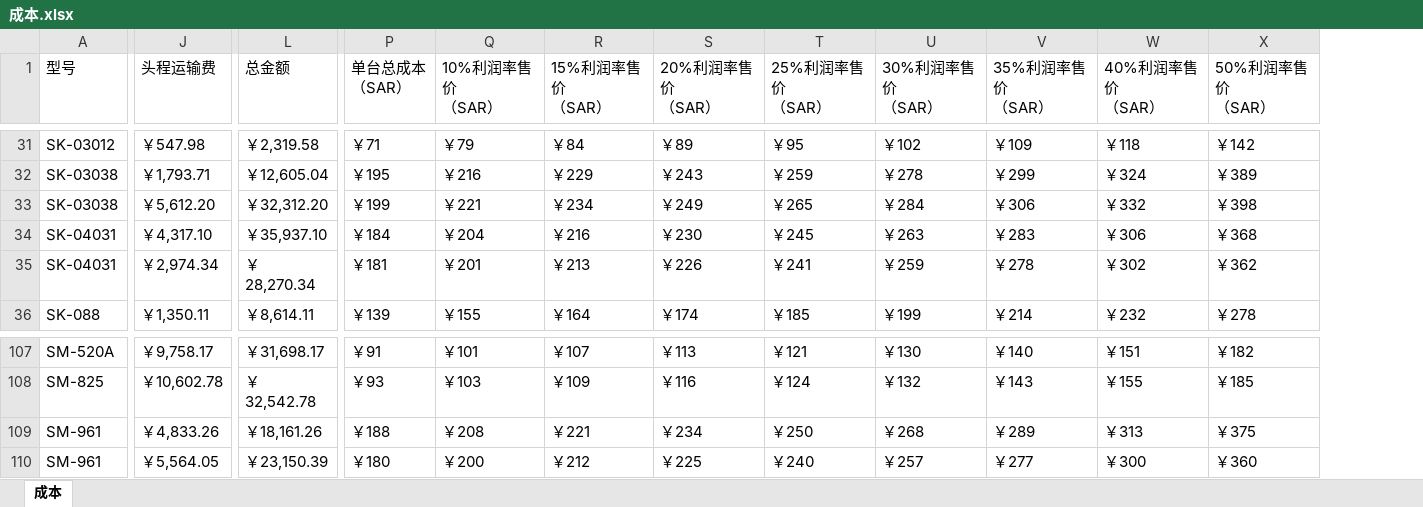
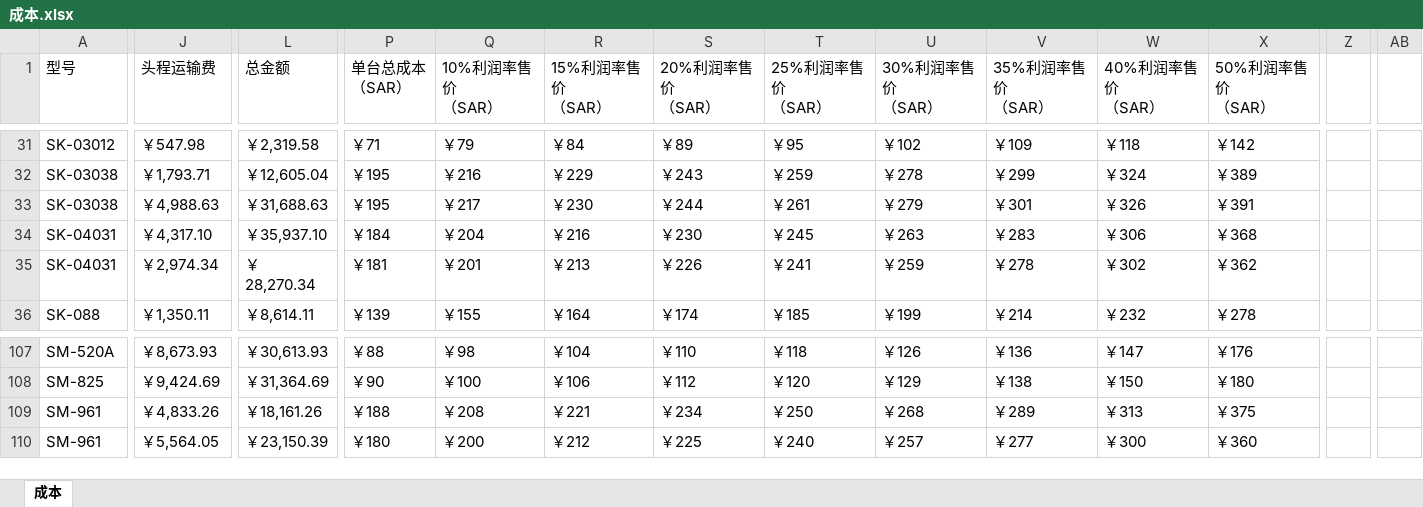
Before and after one commit to dushengyi1993/shein-sales-bi, an Excel workbook: inputs/costs/成本.xlsx, sheet 成本, drawn as a sheet; only a part is shown, gaps mark what is left out; values as stored, in another font and other column widths than the file's, no cell formats; the diff covers the shown part only; the diff names each change by its address in the sheet, - before the commit and + after, or states it on an @@ line.

```diff
--- a/inputs/costs/成本.xlsx (sheet 成本)
+++ b/inputs/costs/成本.xlsx (sheet 成本)
+column Z, empty
+column AB, empty
-J33 (头程运输费): ￥5,612.20
+J33 (头程运输费): ￥4,988.63
-L33 (总金额): ￥32,312.20
+L33 (总金额): ￥31,688.63
-P33 (单台总成本 （SAR）): ￥199
+P33 (单台总成本 （SAR）): ￥195
-Q33 (10%利润率售价 （SAR）): ￥221
+Q33 (10%利润率售价 （SAR）): ￥217
-R33 (15%利润率售价 （SAR）): ￥234
+R33 (15%利润率售价 （SAR）): ￥230
-S33 (20%利润率售价 （SAR）): ￥249
+S33 (20%利润率售价 （SAR）): ￥244
-T33 (25%利润率售价 （SAR）): ￥265
+T33 (25%利润率售价 （SAR）): ￥261
-U33 (30%利润率售价 （SAR）): ￥284
+U33 (30%利润率售价 （SAR）): ￥279
-V33 (35%利润率售价 （SAR）): ￥306
+V33 (35%利润率售价 （SAR）): ￥301
-W33 (40%利润率售价 （SAR）): ￥332
+W33 (40%利润率售价 （SAR）): ￥326
-X33 (50%利润率售价 （SAR）): ￥398
+X33 (50%利润率售价 （SAR）): ￥391
-J107 (头程运输费): ￥9,758.17
+J107 (头程运输费): ￥8,673.93
-L107 (总金额): ￥31,698.17
+L107 (总金额): ￥30,613.93
-P107 (单台总成本 （SAR）): ￥91
+P107 (单台总成本 （SAR）): ￥88
-Q107 (10%利润率售价 （SAR）): ￥101
+Q107 (10%利润率售价 （SAR）): ￥98
-R107 (15%利润率售价 （SAR）): ￥107
+R107 (15%利润率售价 （SAR）): ￥104
-S107 (20%利润率售价 （SAR）): ￥113
+S107 (20%利润率售价 （SAR）): ￥110
-T107 (25%利润率售价 （SAR）): ￥121
+T107 (25%利润率售价 （SAR）): ￥118
-U107 (30%利润率售价 （SAR）): ￥130
+U107 (30%利润率售价 （SAR）): ￥126
-V107 (35%利润率售价 （SAR）): ￥140
+V107 (35%利润率售价 （SAR）): ￥136
-W107 (40%利润率售价 （SAR）): ￥151
+W107 (40%利润率售价 （SAR）): ￥147
-X107 (50%利润率售价 （SAR）): ￥182
+X107 (50%利润率售价 （SAR）): ￥176
-J108 (头程运输费): ￥10,602.78
+J108 (头程运输费): ￥9,424.69
-L108 (总金额): ￥32,542.78
+L108 (总金额): ￥31,364.69
-P108 (单台总成本 （SAR）): ￥93
+P108 (单台总成本 （SAR）): ￥90
-Q108 (10%利润率售价 （SAR）): ￥103
+Q108 (10%利润率售价 （SAR）): ￥100
-R108 (15%利润率售价 （SAR）): ￥109
+R108 (15%利润率售价 （SAR）): ￥106
-S108 (20%利润率售价 （SAR）): ￥116
+S108 (20%利润率售价 （SAR）): ￥112
-T108 (25%利润率售价 （SAR）): ￥124
+T108 (25%利润率售价 （SAR）): ￥120
-U108 (30%利润率售价 （SAR）): ￥132
+U108 (30%利润率售价 （SAR）): ￥129
-V108 (35%利润率售价 （SAR）): ￥143
+V108 (35%利润率售价 （SAR）): ￥138
-W108 (40%利润率售价 （SAR）): ￥155
+W108 (40%利润率售价 （SAR）): ￥150
-X108 (50%利润率售价 （SAR）): ￥185
+X108 (50%利润率售价 （SAR）): ￥180
```
Also changed, not shown: 149 edited cells elsewhere in this sheet, cell formats, 27 other files.
